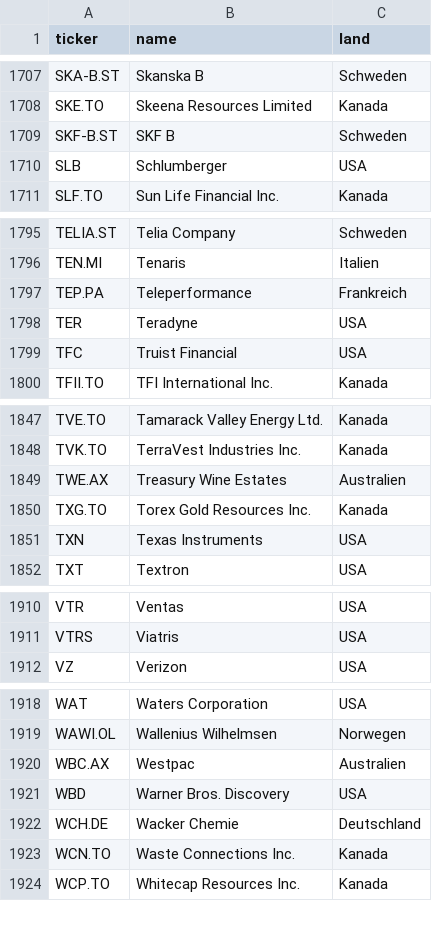
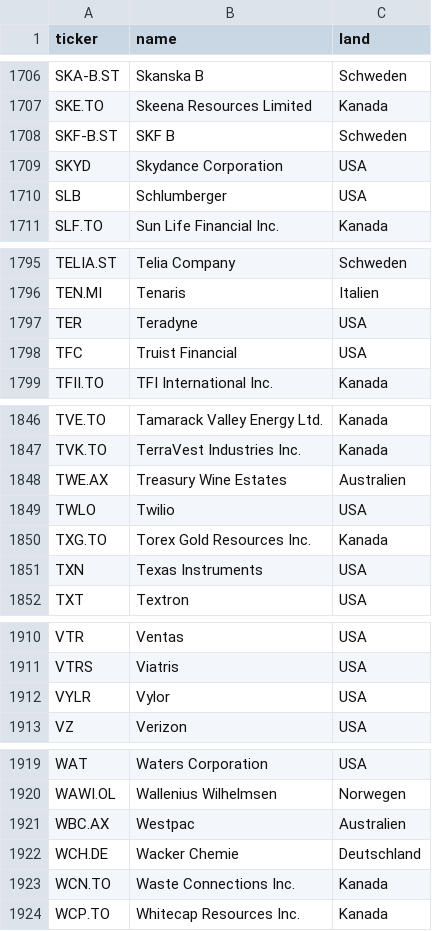
Before and after one commit to JNstocks/screener, a CSV file: universum.csv, drawn as a sheet; only a part is shown, gaps mark what is left out; removed rows and columns are numbered as before the commit, all else as after; the diff covers the shown part only; the diff names each change by its address in the sheet, - before the commit and + after, or states it on an @@ line.

```diff
--- a/universum.csv
+++ b/universum.csv
+row 1709: SKYD | Skydance Corporation | USA
-row 1797: TEP.PA | Teleperformance | Frankreich
+row 1849: TWLO | Twilio | USA
+row 1912: VYLR | Vylor | USA
-row 1921: WBD | Warner Bros. Discovery | USA
```
Also changed, not shown: 2 added rows and 3 removed rows elsewhere in this file, daten/grosse5.csv, daten/stammdaten.csv, 3 other files.
